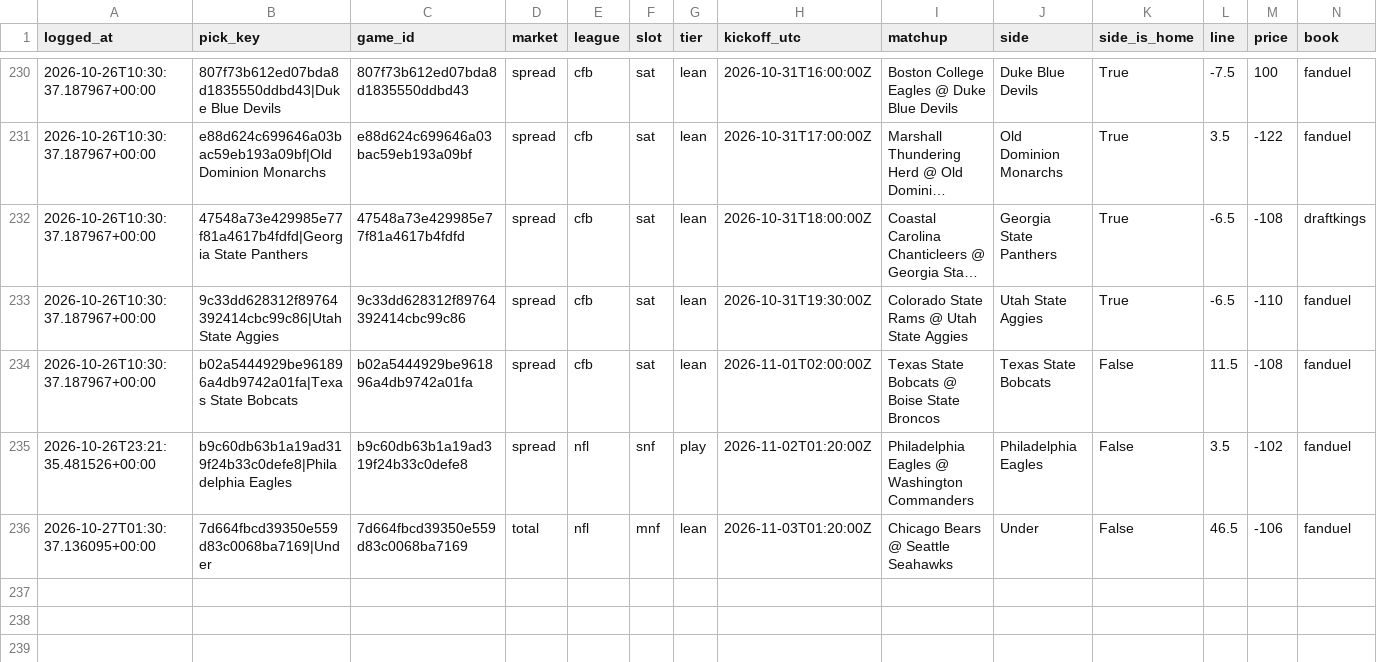
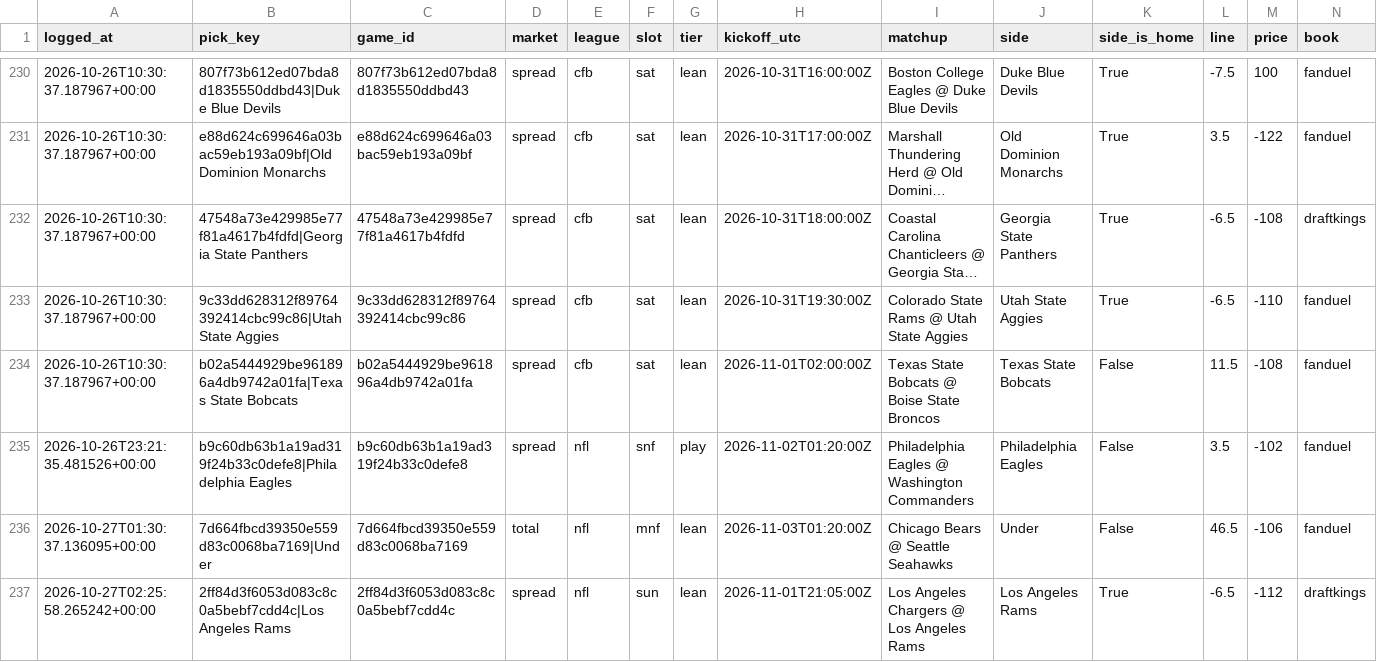
Before and after one commit to unclebuck20/betting-engine, a CSV file: data/picks/model_log.csv, drawn as a sheet; only a part is shown, gaps mark what is left out; long unchanged cells end in …; rows hold the shown columns only; the diff names each change by its address in the sheet, - before the commit and + after, or states it on an @@ line.

```diff
--- a/data/picks/model_log.csv
+++ b/data/picks/model_log.csv
+row 237: 2026-10-27T02:25:58.265242+00:00 | 2ff84d3f6053d083c8c0a5bebf7cdd4c|Los Angeles Rams | 2ff84d3f6053d083c8c0a5bebf7cdd4c | spread | nfl | sun | lean | 2026-11-01T21:05:00Z | Los Angeles Chargers @ Los Angeles Rams | Los Angeles Rams | True | -6.5 | -112 | draftkings
```
Also changed, not shown: 12 other files.
